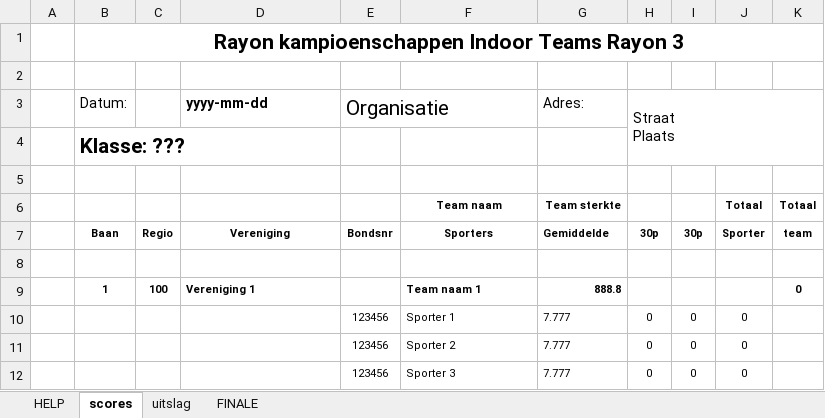
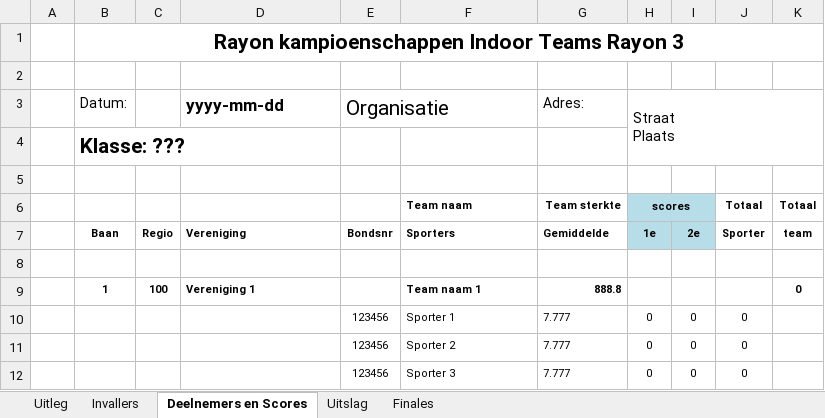
Before and after one commit to RamonvdW/nhb-apps, an Excel workbook: CompRayon/files/template-excel-rk-teams.xlsm, sheet Deelnemers en Scores, drawn as a sheet; only a part is shown; values as stored, in another font and other column widths than the file's, no borders; the diff names each change by its address in the sheet, - before the commit and + after, or states it on an @@ line.

```diff
--- a/CompRayon/files/template-excel-rk-teams.xlsm (sheet Deelnemers en Scores)
+++ b/CompRayon/files/template-excel-rk-teams.xlsm (sheet Deelnemers en Scores)
-sheet tab: scores
+sheet tab: Deelnemers en Scores
-sheet tab: uitslag
+sheet tab: Uitslag
-sheet tab: FINALE
+sheet tab: Finales
-sheet tab: HELP
+sheet tab: Uitleg
+sheet tab: Invallers
@@ D3 text size: larger @@
-F6:F7 alignment: center
+F6:F7 alignment: left
-H6 (Straat Plaats): (empty)
+H6 (Straat Plaats): scores
-H6:I7 fill: none
+H6:I7 fill: #B7DEE8
+H6:I6 merged
-D7 alignment: center
+D7 alignment: left
-H7 (Straat Plaats): 30p
+H7 (Straat Plaats): 1e
-I7: 30p
+I7: 2e
```
Also changed, not shown: sheet Finales, sheet Uitslag, formulas that keep their value, hidden cells, charts or pictures, 3 other files.
